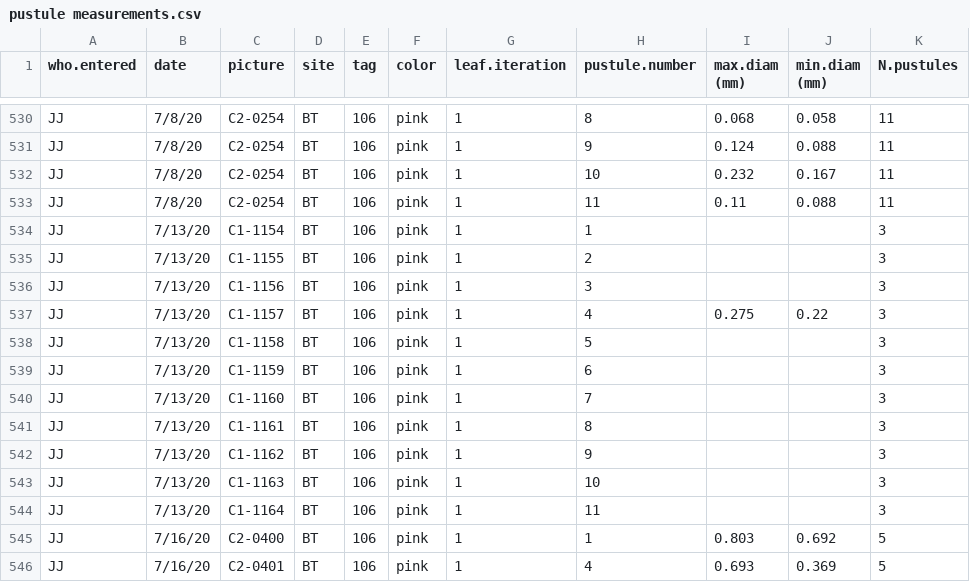
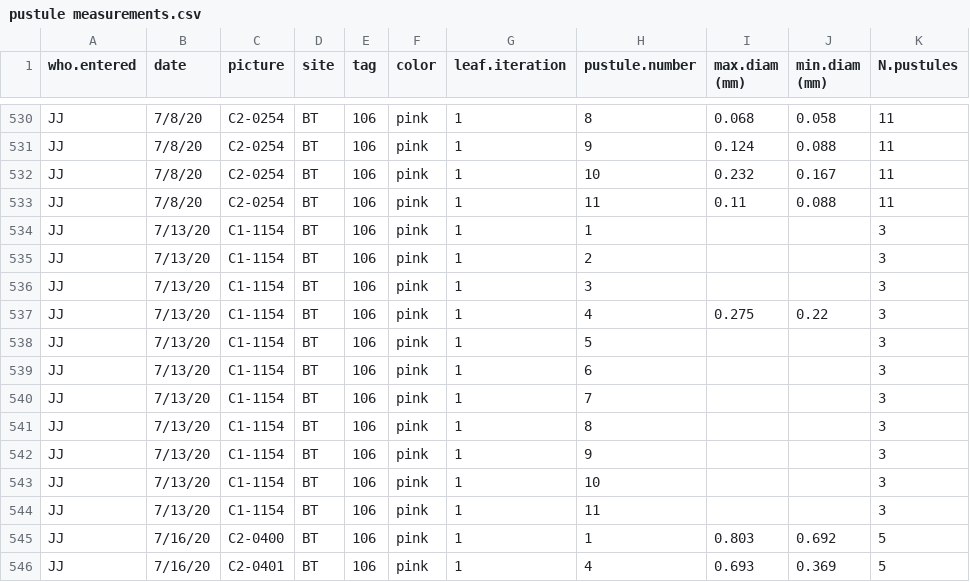
Before and after one commit to ianfmiller/flax.rust, a CSV file: data/pustule measurements.csv, drawn as a sheet; only a part is shown, gaps mark what is left out; the diff names each change by its address in the sheet, - before the commit and + after, or states it on an @@ line.

Commit message:
fixing pic numbering entry

```diff
--- a/data/pustule measurements.csv
+++ b/data/pustule measurements.csv
-C535 (picture): C1-1155
+C535 (picture): C1-1154
-C536 (picture): C1-1156
+C536 (picture): C1-1154
-C537 (picture): C1-1157
+C537 (picture): C1-1154
-C538 (picture): C1-1158
+C538 (picture): C1-1154
-C539 (picture): C1-1159
+C539 (picture): C1-1154
-C540 (picture): C1-1160
+C540 (picture): C1-1154
-C541 (picture): C1-1161
+C541 (picture): C1-1154
-C542 (picture): C1-1162
+C542 (picture): C1-1154
-C543 (picture): C1-1163
+C543 (picture): C1-1154
-C544 (picture): C1-1164
+C544 (picture): C1-1154
```
